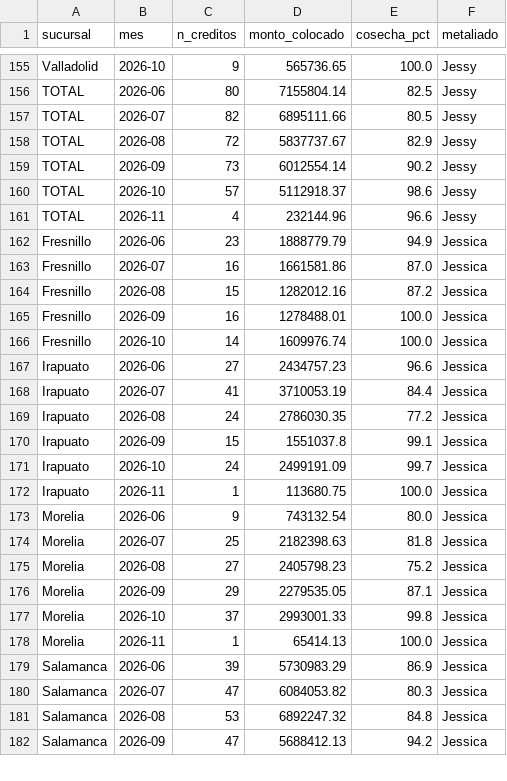
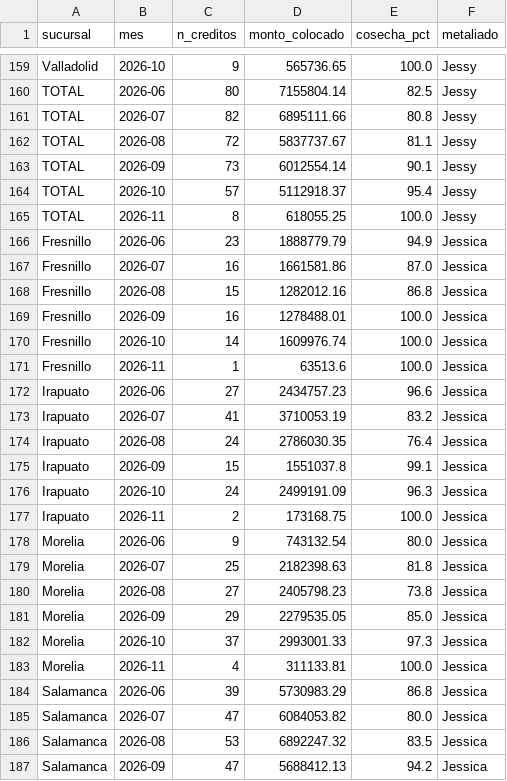
Before and after one commit to AntonioToral1/meta-seguimiento, a CSV file: data/seguimiento_cosechas.csv, drawn as a sheet; only a part is shown, gaps mark what is left out; the diff covers the shown part only.

```diff
--- a/data/seguimiento_cosechas.csv
+++ b/data/seguimiento_cosechas.csv
@@ -156,27 +160,28 @@ Valladolid,2026-10,9,565736.65,100.0,Jessy
 TOTAL,2026-06,80,7155804.14,82.5,Jessy
-TOTAL,2026-07,82,6895111.66,80.5,Jessy
-TOTAL,2026-08,72,5837737.67,82.9,Jessy
-TOTAL,2026-09,73,6012554.14,90.2,Jessy
-TOTAL,2026-10,57,5112918.37,98.6,Jessy
-TOTAL,2026-11,4,232144.96,96.6,Jessy
+TOTAL,2026-07,82,6895111.66,80.8,Jessy
+TOTAL,2026-08,72,5837737.67,81.1,Jessy
+TOTAL,2026-09,73,6012554.14,90.1,Jessy
+TOTAL,2026-10,57,5112918.37,95.4,Jessy
+TOTAL,2026-11,8,618055.25,100.0,Jessy
 Fresnillo,2026-06,23,1888779.79,94.9,Jessica
 Fresnillo,2026-07,16,1661581.86,87.0,Jessica
-Fresnillo,2026-08,15,1282012.16,87.2,Jessica
+Fresnillo,2026-08,15,1282012.16,86.8,Jessica
 Fresnillo,2026-09,16,1278488.01,100.0,Jessica
 Fresnillo,2026-10,14,1609976.74,100.0,Jessica
+Fresnillo,2026-11,1,63513.6,100.0,Jessica
 Irapuato,2026-06,27,2434757.23,96.6,Jessica
-Irapuato,2026-07,41,3710053.19,84.4,Jessica
-Irapuato,2026-08,24,2786030.35,77.2,Jessica
+Irapuato,2026-07,41,3710053.19,83.2,Jessica
+Irapuato,2026-08,24,2786030.35,76.4,Jessica
 Irapuato,2026-09,15,1551037.8,99.1,Jessica
-Irapuato,2026-10,24,2499191.09,99.7,Jessica
-Irapuato,2026-11,1,113680.75,100.0,Jessica
+Irapuato,2026-10,24,2499191.09,96.3,Jessica
+Irapuato,2026-11,2,173168.75,100.0,Jessica
 Morelia,2026-06,9,743132.54,80.0,Jessica
 Morelia,2026-07,25,2182398.63,81.8,Jessica
-Morelia,2026-08,27,2405798.23,75.2,Jessica
-Morelia,2026-09,29,2279535.05,87.1,Jessica
-Morelia,2026-10,37,2993001.33,99.8,Jessica
-Morelia,2026-11,1,65414.13,100.0,Jessica
-Salamanca,2026-06,39,5730983.29,86.9,Jessica
-Salamanca,2026-07,47,6084053.82,80.3,Jessica
-Salamanca,2026-08,53,6892247.32,84.8,Jessica
+Morelia,2026-08,27,2405798.23,73.8,Jessica
+Morelia,2026-09,29,2279535.05,85.0,Jessica
+Morelia,2026-10,37,2993001.33,97.3,Jessica
+Morelia,2026-11,4,311133.81,100.0,Jessica
+Salamanca,2026-06,39,5730983.29,86.8,Jessica
+Salamanca,2026-07,47,6084053.82,80.0,Jessica
+Salamanca,2026-08,53,6892247.32,83.5,Jessica
 Salamanca,2026-09,47,5688412.13,94.2,Jessica
```
Also changed, not shown: 5 added rows and 141 edited cells elsewhere in this file, data/cosechas_general.csv, data/cosechas_mensual.csv, 1 other file.
